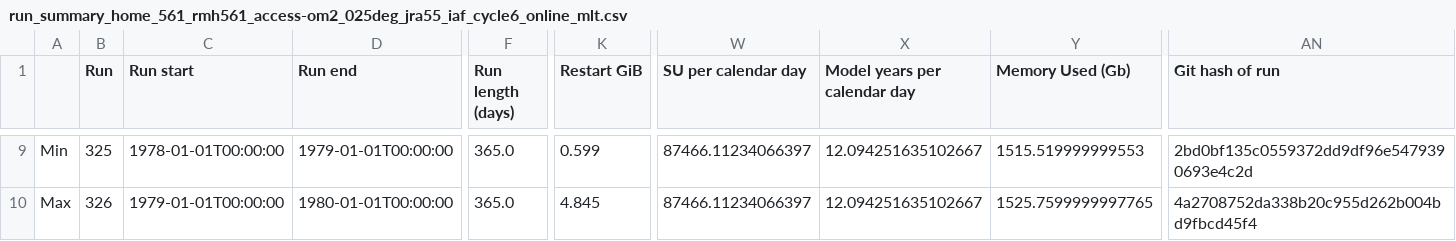
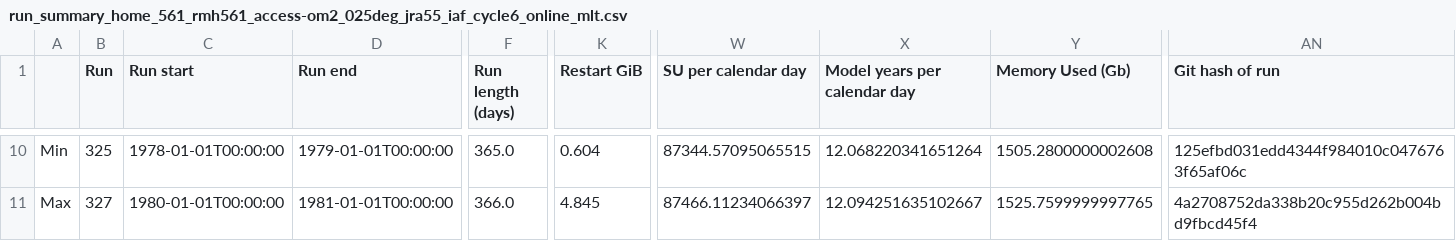
Before and after one commit to rmholmes/025deg_jra55_iaf, a CSV file: run_summary_home_561_rmh561_access-om2_025deg_jra55_iaf_cycle6_online_mlt.csv, drawn as a sheet; only a part is shown, gaps mark what is left out; addresses are those after the commit; the diff covers the shown part only; the diff names each change by its address in the sheet, - before the commit and + after, or states it on an @@ line.

```diff
--- a/run_summary_home_561_rmh561_access-om2_025deg_jra55_iaf_cycle6_online_mlt.csv
+++ b/run_summary_home_561_rmh561_access-om2_025deg_jra55_iaf_cycle6_online_mlt.csv
-K10 (Restart GiB): 0.599
+K10 (Restart GiB): 0.604
-W10 (SU per calendar day): 87466.11234066397
+W10 (SU per calendar day): 87344.57095065515
-X10 (Model years per calendar day): 12.094251635102667
+X10 (Model years per calendar day): 12.068220341651264
-Y10 (Memory Used (Gb)): 1515.519999999553
+Y10 (Memory Used (Gb)): 1505.2800000002608
-AN10 (Git hash of run): 2bd0bf135c0559372dd9df96e5479390693e4c2d
+AN10 (Git hash of run): 125efbd031edd4344f984010c0476763f65af06c
-B11 (Run): 326
+B11 (Run): 327
-C11 (Run start): 1979-01-01T00:00:00
+C11 (Run start): 1980-01-01T00:00:00
-D11 (Run end): 1980-01-01T00:00:00
+D11 (Run end): 1981-01-01T00:00:00
-F11 (Run length (days)): 365.0
+F11 (Run length (days)): 366.0
```
Also changed, not shown: 2 added rows, 1 removed row and 66 edited cells elsewhere in this file.
